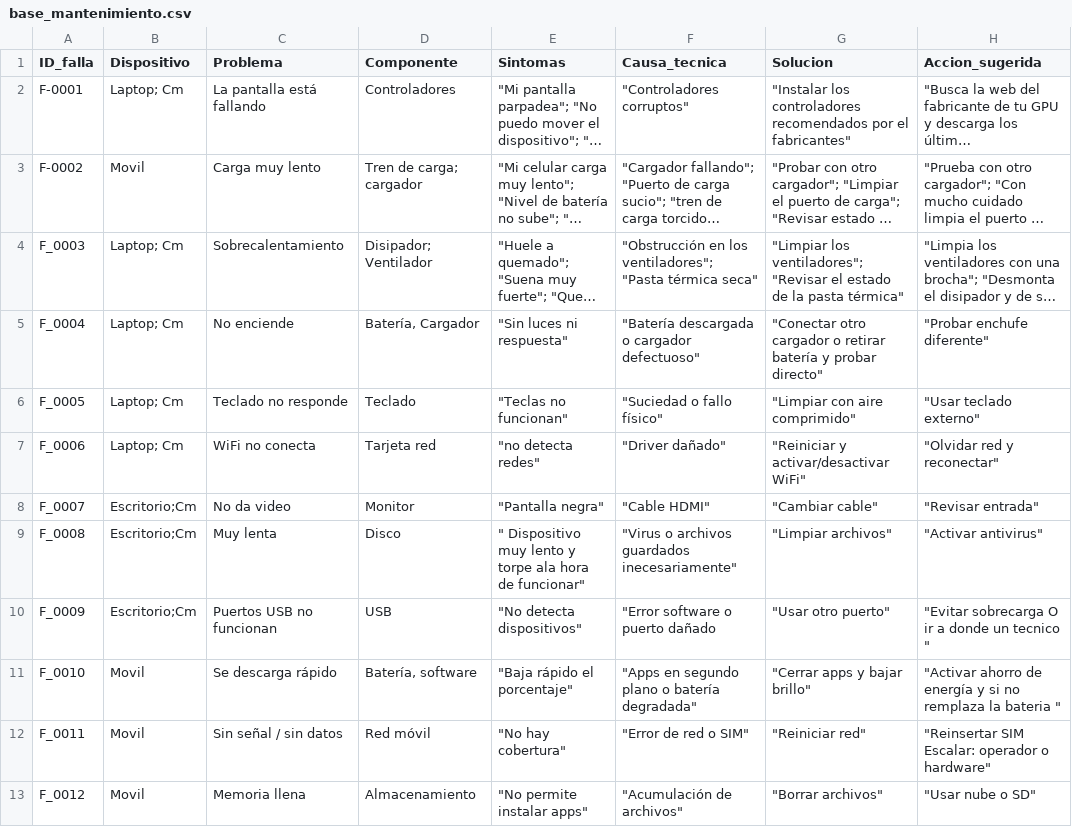
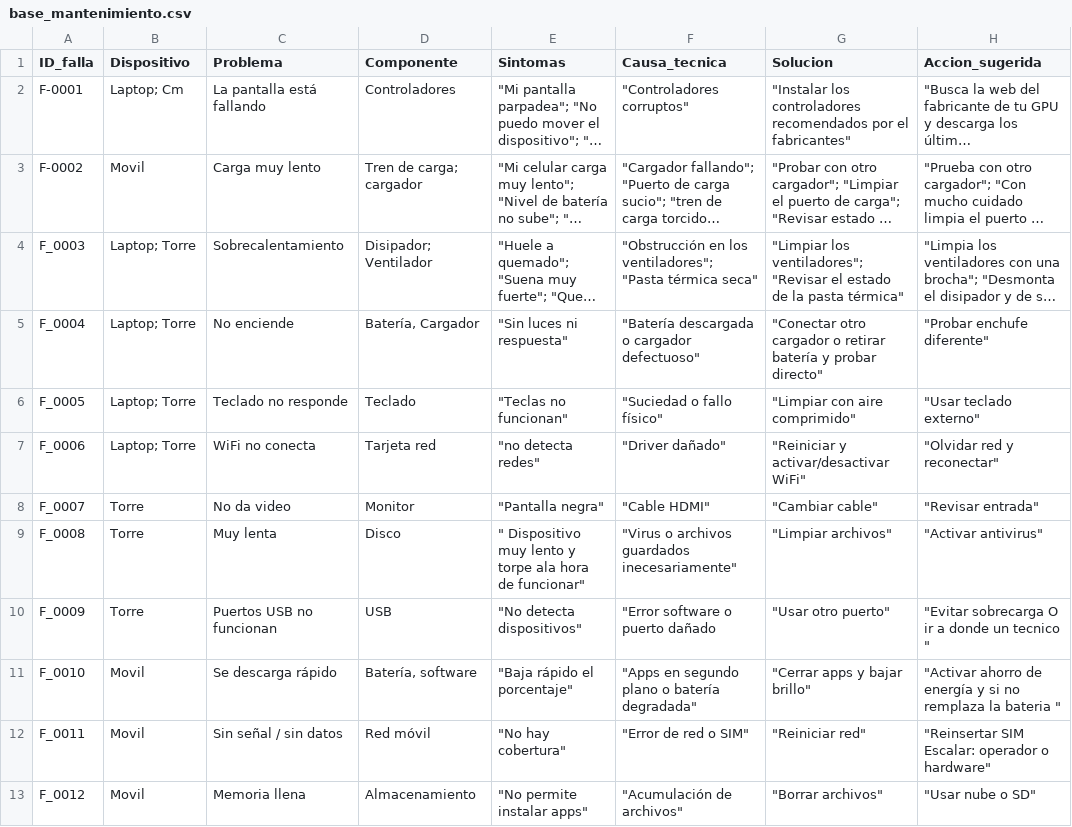
Before and after one commit to SergioJ206/SmartDiag, a CSV file: data/base_mantenimiento.csv, drawn as a sheet; only a part is shown; long unchanged cells end in …; the diff names each change by its address in the sheet, - before the commit and + after, or states it on an @@ line.

Commit message:
Update base_mantenimiento.csv

```diff
--- a/data/base_mantenimiento.csv
+++ b/data/base_mantenimiento.csv
-B4:B7 (Dispositivo): Laptop; Cm
+B4:B7 (Dispositivo): Laptop; Torre
-B8:B10 (Dispositivo): Escritorio;Cm
+B8:B10 (Dispositivo): Torre
```
